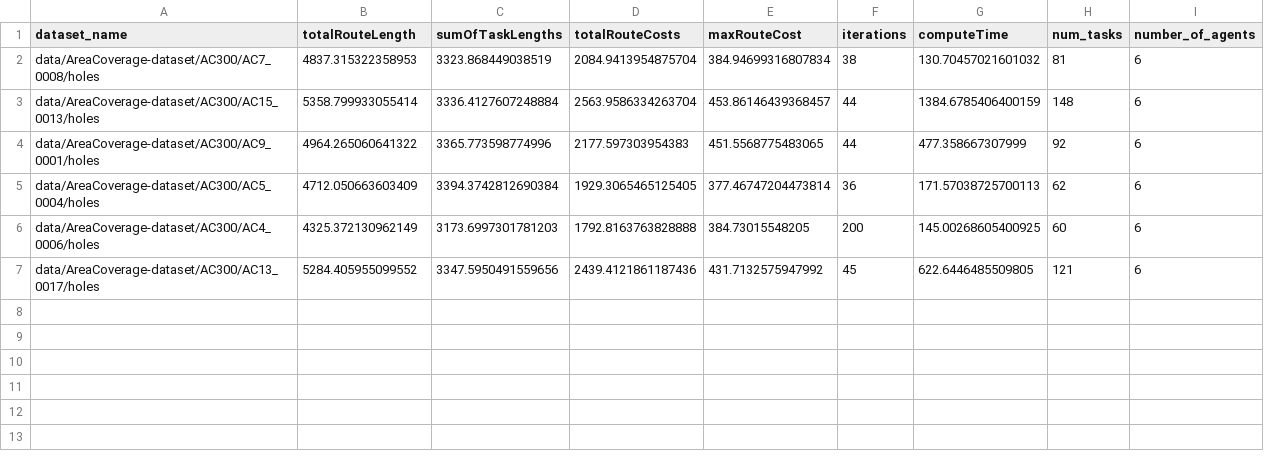
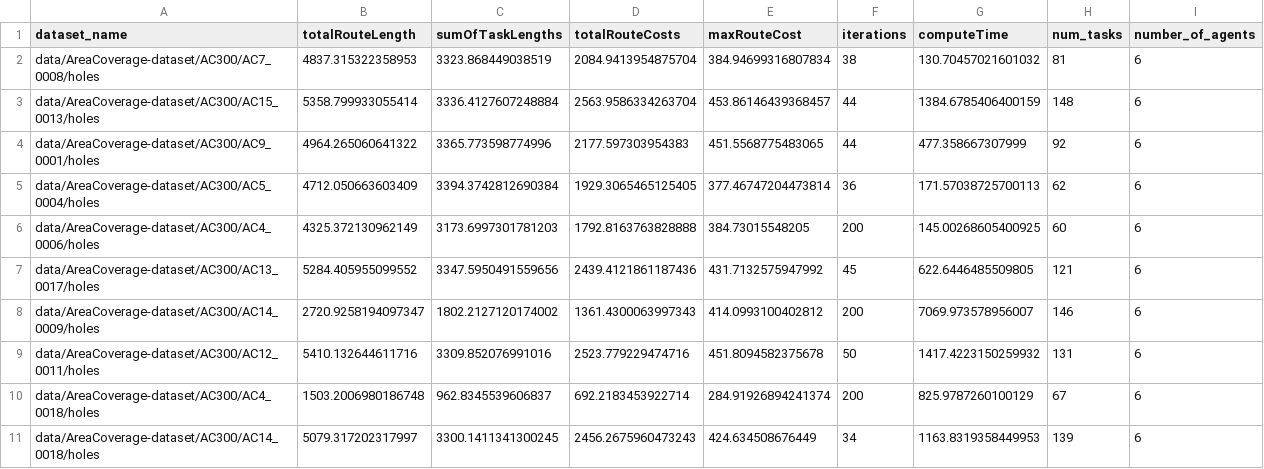
Before and after one commit to kasperg3/trajallocpy, a CSV file: benchmarks/AC300/point_6robots_400capacity_AC300.csv, drawn as a sheet.

```diff
--- a/benchmarks/AC300/point_6robots_400capacity_AC300.csv
+++ b/benchmarks/AC300/point_6robots_400capacity_AC300.csv
@@ -7 +7,5 @@ data/AreaCoverage-dataset/AC300/AC4_0006/holes,4325.372130962149,3173.6997301781
 data/AreaCoverage-dataset/AC300/AC13_0017/holes,5284.405955099552,3347.5950491559656,2439.4121861187436,431.7132575947992,45,622.6446485509805,121,6
+data/AreaCoverage-dataset/AC300/AC14_0009/holes,2720.9258194097347,1802.2127120174002,1361.4300063997343,414.0993100402812,200,7069.973578956007,146,6
+data/AreaCoverage-dataset/AC300/AC12_0011/holes,5410.132644611716,3309.852076991016,2523.779229474716,451.8094582375678,50,1417.4223150259932,131,6
+data/AreaCoverage-dataset/AC300/AC4_0018/holes,1503.2006980186748,962.8345539606837,692.2183453922714,284.91926894241374,200,825.9787260100129,67,6
+data/AreaCoverage-dataset/AC300/AC14_0018/holes,5079.317202317997,3300.1411341300245,2456.2675960473243,424.634508676449,34,1163.8319358449953,139,6
```
Also changed, not shown: benchmarks/AC300/point_12robots_200capacity_AC300.csv, benchmarks/AC300/point_14robots_200capacity_AC300.csv, 4 other files.
